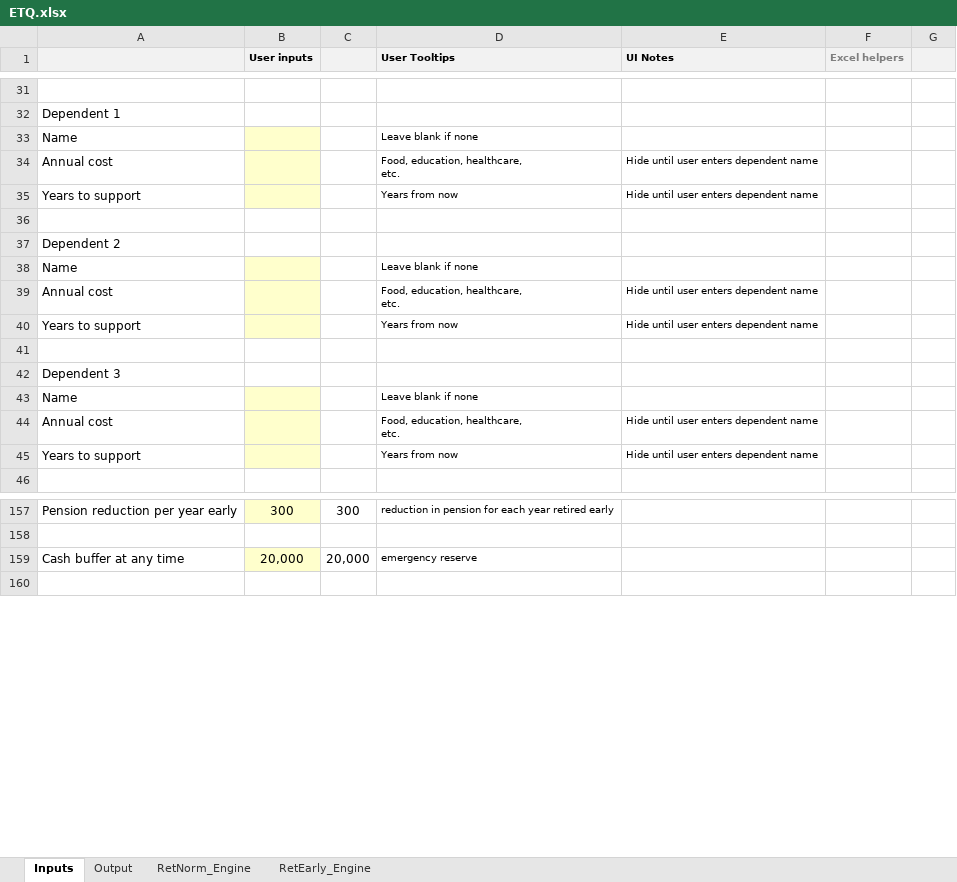
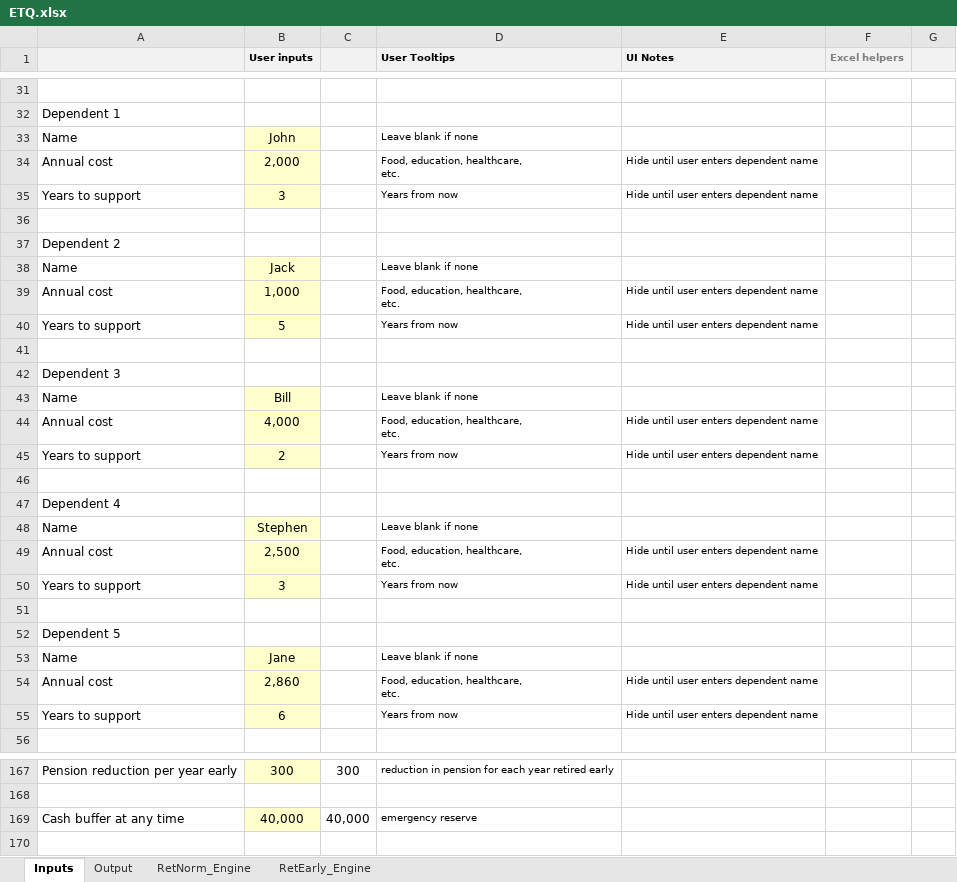
Before and after one commit to kenbonnici/ETQ, an Excel workbook: specs/ETQ.xlsx, sheet Inputs, drawn as a sheet; only a part is shown, gaps mark what is left out; values as stored, in another font and other column widths than the file's, no borders; charts and pictures not drawn; addresses are those after the commit; ↵ is a line break in a cell; the diff covers the shown part only; the diff names each change by its address in the sheet, - before the commit and + after, or states it on an @@ line.

```diff
--- a/specs/ETQ.xlsx (sheet Inputs)
+++ b/specs/ETQ.xlsx (sheet Inputs)
-B33 (User inputs): (empty)
+B33 (User inputs): John
-B34 (User inputs): (empty)
+B34 (User inputs): 2,000
-B35 (User inputs): (empty)
+B35 (User inputs): 3
-B38 (User inputs): (empty)
+B38 (User inputs): Jack
-B39 (User inputs): (empty)
+B39 (User inputs): 1,000
-B40 (User inputs): (empty)
+B40 (User inputs): 5
-B43 (User inputs): (empty)
+B43 (User inputs): Bill
-B44 (User inputs): (empty)
+B44 (User inputs): 4,000
-B45 (User inputs): (empty)
+B45 (User inputs): 2
+row 46: (empty)
+row 47: Dependent 4
+row 48: Name | Stephen |  | Leave blank if none
+row 49: Annual cost | 2,500 |  | Food, education, healthcare, ↵ etc. | Hide until user enters dependent name
+row 50: Years to support | 3 |  | Years from now | Hide until user enters dependent name
+row 51: (empty)
+row 52: Dependent 5
+row 53: Name | Jane |  | Leave blank if none
+row 54: Annual cost | 2,860 |  | Food, education, healthcare, ↵ etc. | Hide until user enters dependent name
+row 55: Years to support | 6 |  | Years from now | Hide until user enters dependent name
-B169 (User inputs): 20,000
+B169 (User inputs): 40,000
-C169: 20,000
+C169: 40,000
```
Also changed, not shown: 8 added rows, 8 removed rows and 59 edited cells elsewhere in this sheet, sheet RetEarly_Engine, sheet RetNorm_Engine, sheet Output, formulas that keep their value, hidden cells, charts or pictures, 6 other files.
